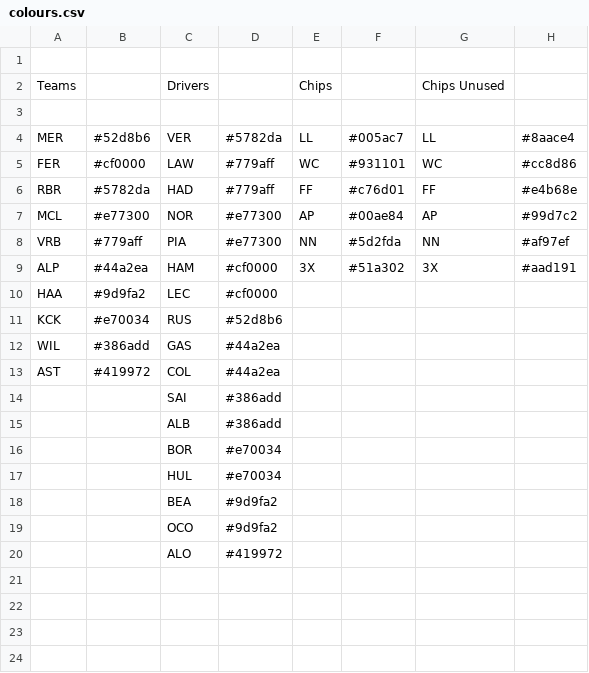
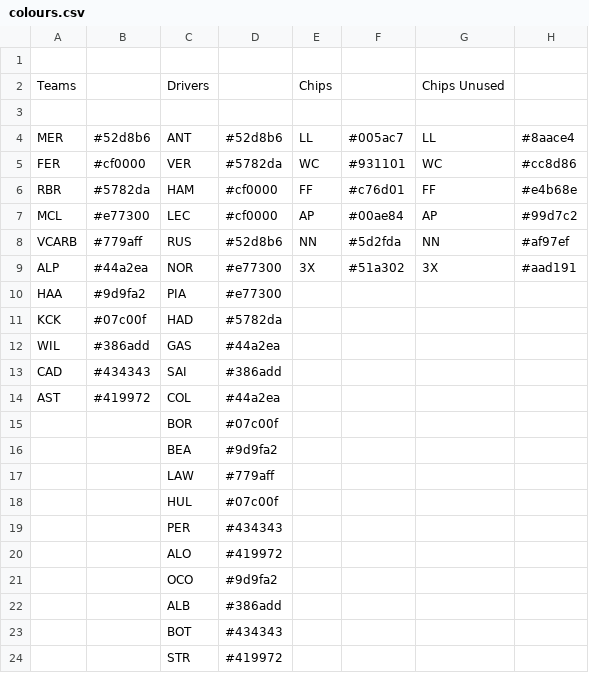
Before and after one commit to RichLlew182/a-peculiar-f1-league, a CSV file: src/data/2025/colours.csv, drawn as a sheet; only a part is shown; the diff covers the shown part only.

```diff
--- a/src/data/2025/colours.csv
+++ b/src/data/2025/colours.csv
@@ -3,18 +3,22 @@ Teams,,Drivers,,Chips,,Chips Unused,
 ,,,,,,,
-MER,#52d8b6,VER,#5782da,LL,#005ac7,LL,#8aace4
-FER,#cf0000,LAW,#779aff,WC,#931101,WC,#cc8d86
-RBR,#5782da,HAD,#779aff,FF,#c76d01,FF,#e4b68e
-MCL,#e77300,NOR,#e77300,AP,#00ae84,AP,#99d7c2
-VRB,#779aff,PIA,#e77300,NN,#5d2fda,NN,#af97ef
-ALP,#44a2ea,HAM,#cf0000,3X,#51a302,3X,#aad191
-HAA,#9d9fa2,LEC,#cf0000,,,,
-KCK,#e70034,RUS,#52d8b6,,,,
+MER,#52d8b6,ANT,#52d8b6,LL,#005ac7,LL,#8aace4
+FER,#cf0000,VER,#5782da,WC,#931101,WC,#cc8d86
+RBR,#5782da,HAM,#cf0000,FF,#c76d01,FF,#e4b68e
+MCL,#e77300,LEC,#cf0000,AP,#00ae84,AP,#99d7c2
+VCARB,#779aff,RUS,#52d8b6,NN,#5d2fda,NN,#af97ef
+ALP,#44a2ea,NOR,#e77300,3X,#51a302,3X,#aad191
+HAA,#9d9fa2,PIA,#e77300,,,,
+KCK,#07c00f,HAD,#5782da,,,,
 WIL,#386add,GAS,#44a2ea,,,,
+CAD,#434343,SAI,#386add,,,,
 AST,#419972,COL,#44a2ea,,,,
-,,SAI,#386add,,,,
+,,BOR,#07c00f,,,,
+,,BEA,#9d9fa2,,,,
+,,LAW,#779aff,,,,
+,,HUL,#07c00f,,,,
+,,PER,#434343,,,,
+,,ALO,#419972,,,,
+,,OCO,#9d9fa2,,,,
 ,,ALB,#386add,,,,
-,,BOR,#e70034,,,,
-,,HUL,#e70034,,,,
-,,BEA,#9d9fa2,,,,
-,,OCO,#9d9fa2,,,,
-,,ALO,#419972,,,,
+,,BOT,#434343,,,,
+,,STR,#419972,,,,
```
Also changed, not shown: 1 added row elsewhere in this file, 1 other file.
